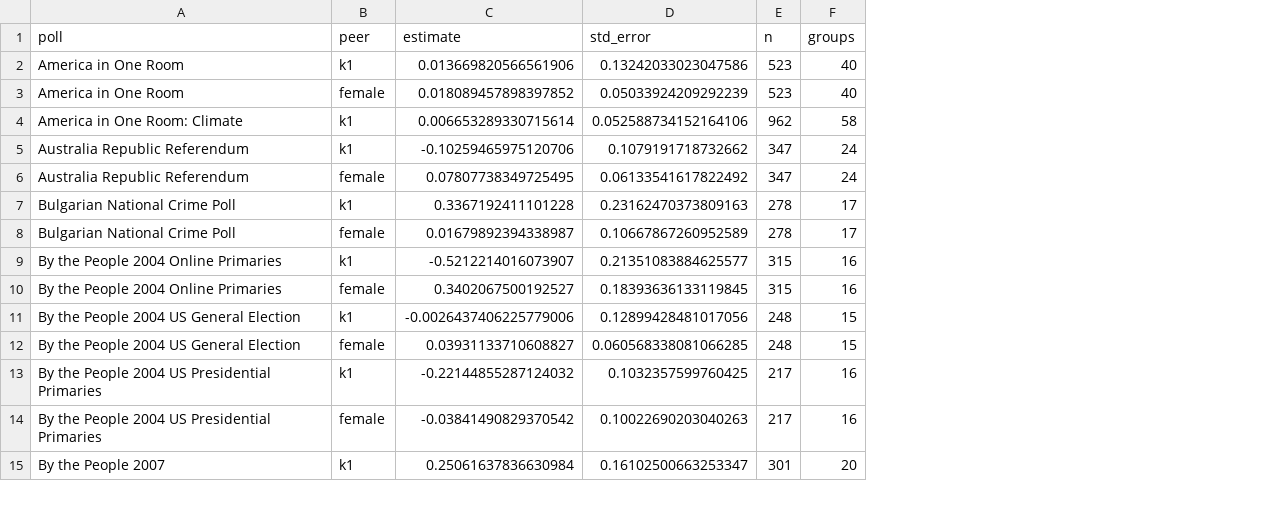
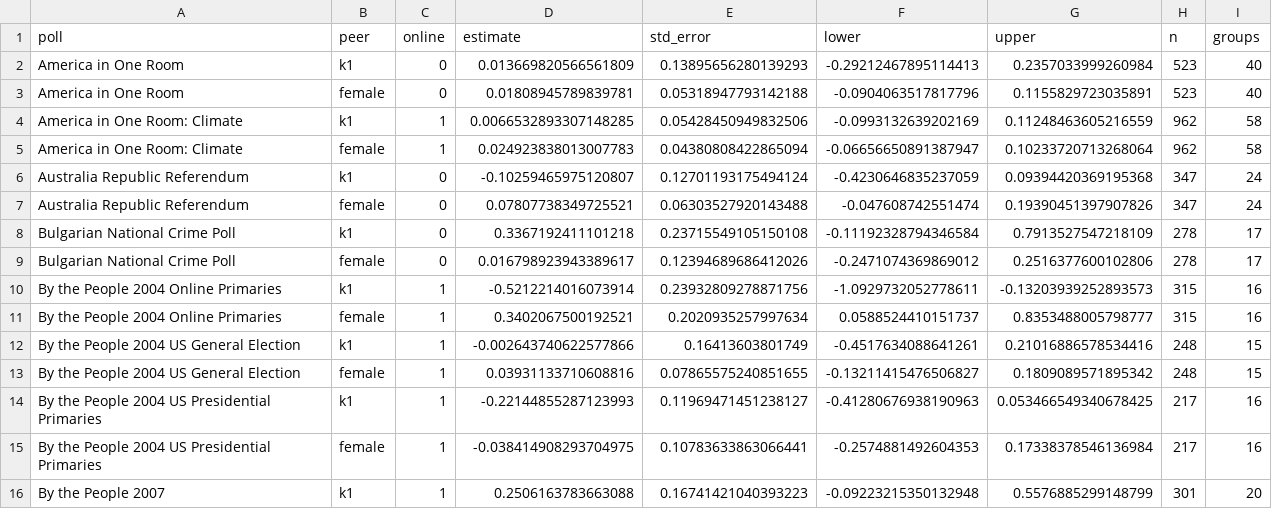
Before and after one commit to soodoku/dp-learning, a CSV file: tabs/peer_effects.csv, drawn as a sheet; only a part is shown; addresses are those after the commit; the diff covers the shown part only; the diff names each change by its address in the sheet, - before the commit and + after, or states it on an @@ line.

```diff
--- a/tabs/peer_effects.csv
+++ b/tabs/peer_effects.csv
+column C (online), rows 2-4: 0 | 0 | 1; rows 6-16: 0 | 0 | 0 | 0 | 1 | 1 | 1 | 1 | 1 | 1 | 1
+column F (lower), rows 2-4: -0.29212467895114413 | -0.0904063517817796 | -0.0993132639202169; rows 6-16: -0.4230646835237059 | -0.047608742551474 | -0.11192328794346584 | -0.2471074369869012 | -1.0929732052778611 | 0.0588524410151737 | -0.4517634088641261 | -0.13211415476506827 | -0.41280676938190963 | -0.2574881492604353 | -0.09223215350132948
+column G (upper), rows 2-4: 0.2357033999260984 | 0.1155829723035891 | 0.11248463605216559; rows 6-16: 0.09394420369195368 | 0.19390451397907826 | 0.7913527547218109 | 0.2516377600102806 | -0.13203939252893573 | 0.8353488005798777 | 0.21016886578534416 | 0.1809089571895342 | 0.053466549340678425 | 0.17338378546136984 | 0.5576885299148799
-D2 (estimate): 0.013669820566561906
+D2 (estimate): 0.013669820566561809
-E2 (std_error): 0.13242033023047586
+E2 (std_error): 0.13895656280139293
-D3 (estimate): 0.018089457898397852
+D3 (estimate): 0.01808945789839781
-E3 (std_error): 0.05033924209292239
+E3 (std_error): 0.05318947793142188
-D4 (estimate): 0.006653289330715614
+D4 (estimate): 0.0066532893307148285
-E4 (std_error): 0.052588734152164106
+E4 (std_error): 0.05428450949832506
+row 5: America in One Room: Climate | female | 1 | 0.024923838013007783 | 0.04380808422865094 | -0.06656650891387947 | 0.10233720713268064 | 962 | 58
-D6 (estimate): -0.10259465975120706
+D6 (estimate): -0.10259465975120807
-E6 (std_error): 0.1079191718732662
+E6 (std_error): 0.12701193175494124
-D7 (estimate): 0.07807738349725495
+D7 (estimate): 0.07807738349725521
-E7 (std_error): 0.06133541617822492
+E7 (std_error): 0.06303527920143488
-D8 (estimate): 0.3367192411101228
+D8 (estimate): 0.3367192411101218
-E8 (std_error): 0.23162470373809163
+E8 (std_error): 0.23715549105150108
-D9 (estimate): 0.01679892394338987
+D9 (estimate): 0.016798923943389617
-E9 (std_error): 0.10667867260952589
+E9 (std_error): 0.12394689686412026
-D10 (estimate): -0.5212214016073907
+D10 (estimate): -0.5212214016073914
-E10 (std_error): 0.21351083884625577
+E10 (std_error): 0.23932809278871756
-D11 (estimate): 0.3402067500192527
+D11 (estimate): 0.3402067500192521
-E11 (std_error): 0.18393636133119845
+E11 (std_error): 0.2020935257997634
-D12 (estimate): -0.0026437406225779006
+D12 (estimate): -0.002643740622577866
-E12 (std_error): 0.12899428481017056
+E12 (std_error): 0.16413603801749
-D13 (estimate): 0.03931133710608827
+D13 (estimate): 0.03931133710608816
-E13 (std_error): 0.060568338081066285
+E13 (std_error): 0.07865575240851655
-D14 (estimate): -0.22144855287124032
+D14 (estimate): -0.22144855287123993
-E14 (std_error): 0.1032357599760425
+E14 (std_error): 0.11969471451238127
-D15 (estimate): -0.03841490829370542
+D15 (estimate): -0.038414908293704975
-E15 (std_error): 0.10022690203040263
+E15 (std_error): 0.10783633863066441
-D16 (estimate): 0.25061637836630984
+D16 (estimate): 0.2506163783663088
-E16 (std_error): 0.16102500663253347
+E16 (std_error): 0.16741421040393223
```
Also changed, not shown: 81 edited cells elsewhere in this file, tabs/control_effects.csv, tabs/control_heterogeneity.csv, 42 other files.
